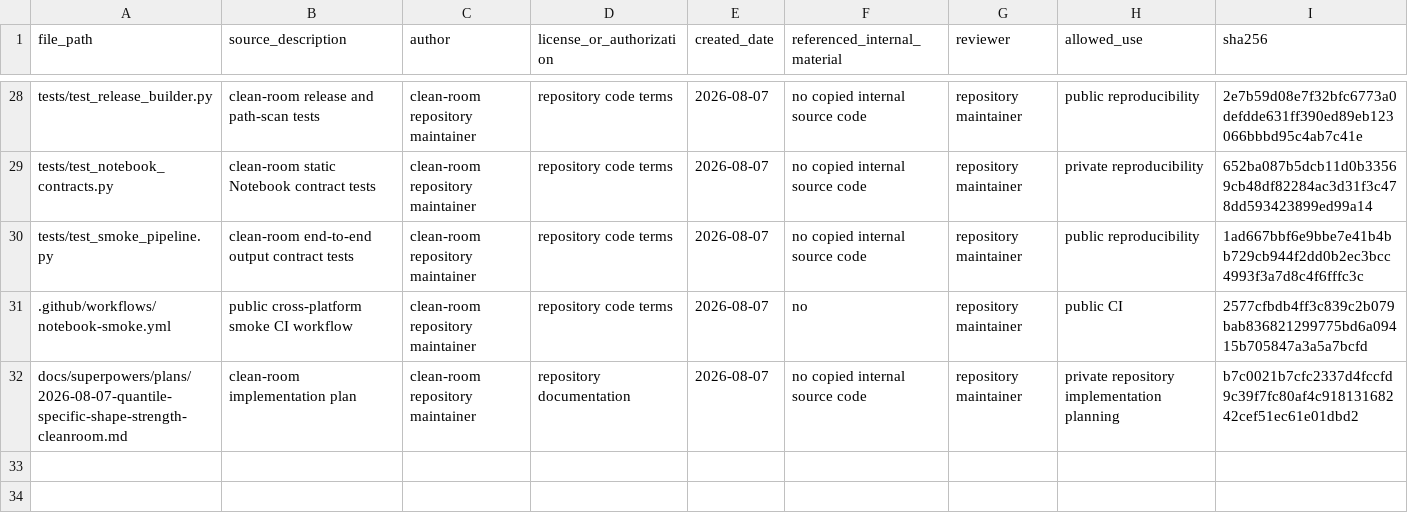
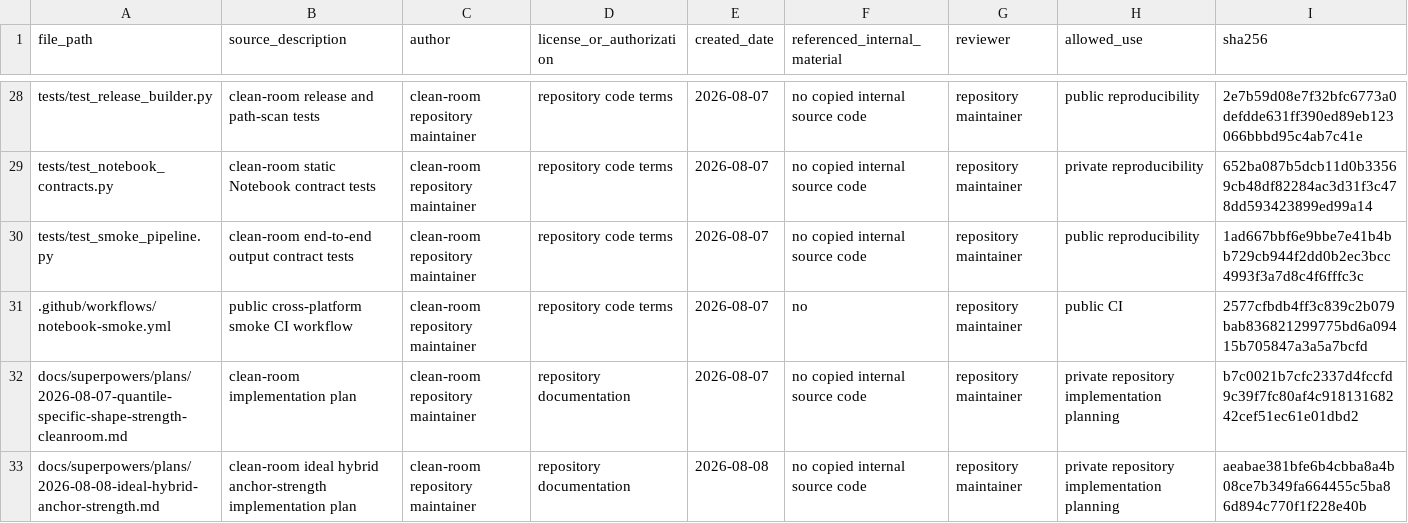
Before and after one commit to spring3-cheng/closing-auction-risk-capacity-demo, a CSV file: PROVENANCE.csv, drawn as a sheet; only a part is shown, gaps mark what is left out; the diff names each change by its address in the sheet, - before the commit and + after, or states it on an @@ line.

Commit message:
docs: plan ideal hybrid anchor strength

```diff
--- a/PROVENANCE.csv
+++ b/PROVENANCE.csv
+row 33: docs/superpowers/plans/2026-08-08-ideal-hybrid-anchor-strength.md | clean-room ideal hybrid anchor-strength implementation plan | clean-room repository maintainer | repository documentation | 2026-08-08 | no copied internal source code | repository maintainer | private repository implementation planning | aeabae381bfe6b4cbba8a4b08ce7b349fa664455c5ba86d894c770f1f228e40b
```
Also changed, not shown: 1 other file.
